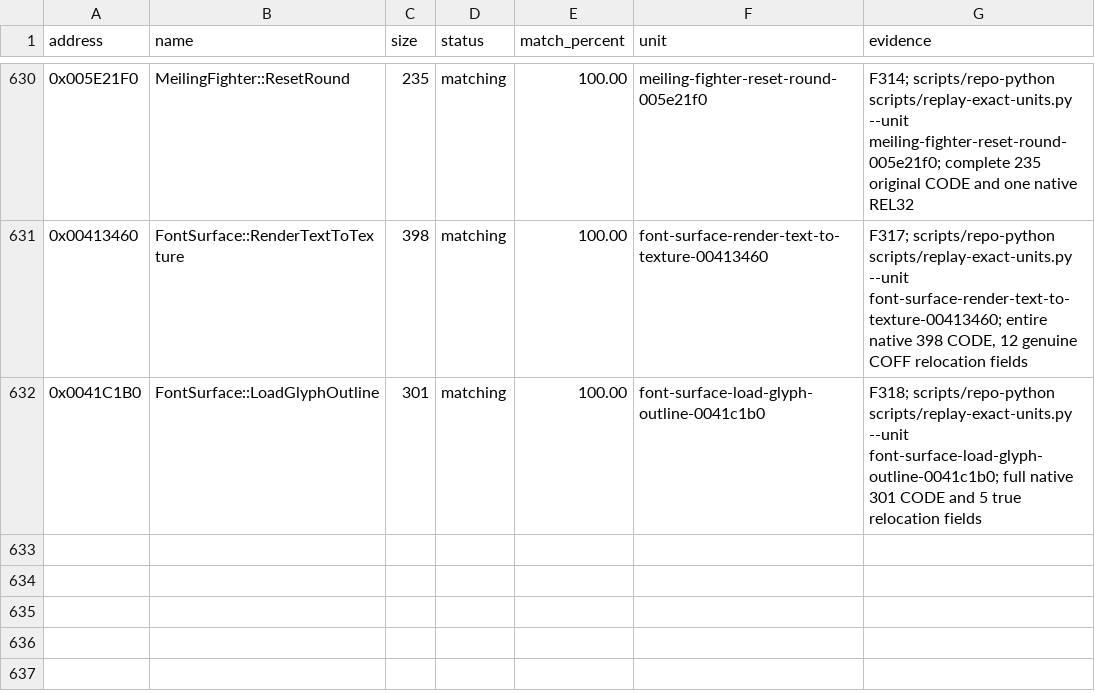
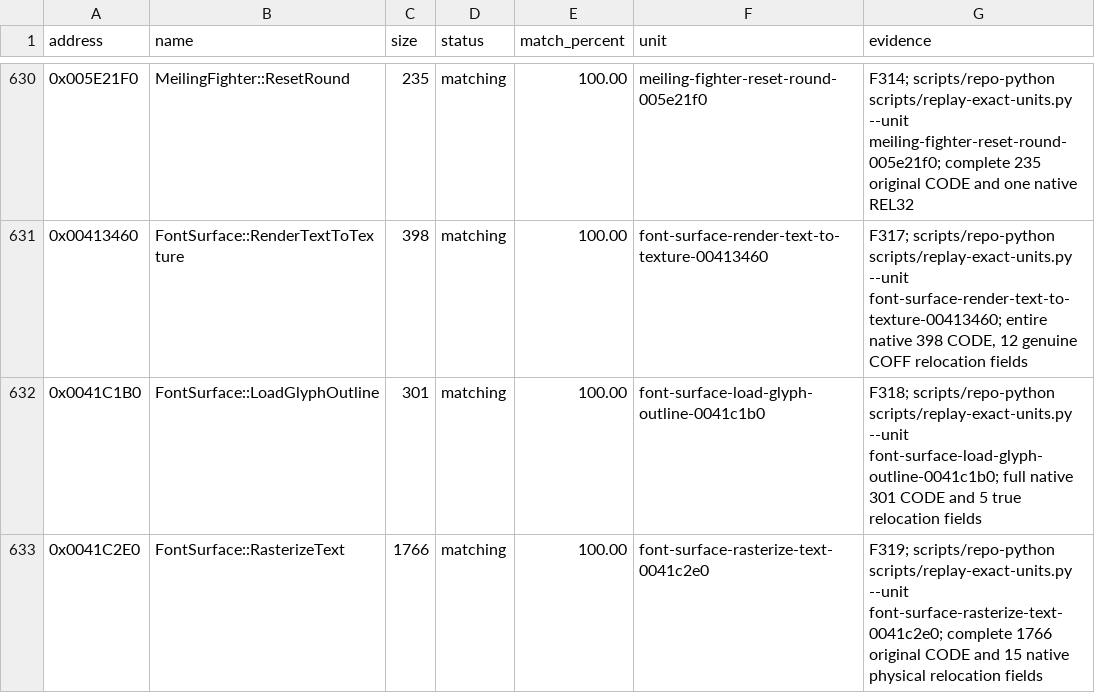
Before and after one commit to N0zoM1z0/th075, a CSV file: config/matches.csv, drawn as a sheet; only a part is shown, gaps mark what is left out; the diff names each change by its address in the sheet, - before the commit and + after, or states it on an @@ line.

Commit message:
gpt-web: cold-reconstruct entire 1766-byte font rasterization boss

```diff
--- a/config/matches.csv
+++ b/config/matches.csv
+row 633: 0x0041C2E0 | FontSurface::RasterizeText | 1766 | matching | 100.00 | font-surface-rasterize-text-0041c2e0 | F319; scripts/repo-python scripts/replay-exact-units.py --unit font-surface-rasterize-text-0041c2e0; complete 1766 original CODE and 15 native physical relocation fields
```
Also changed, not shown: config/implemented.csv, config/known-symbols.csv, 10 other files.
